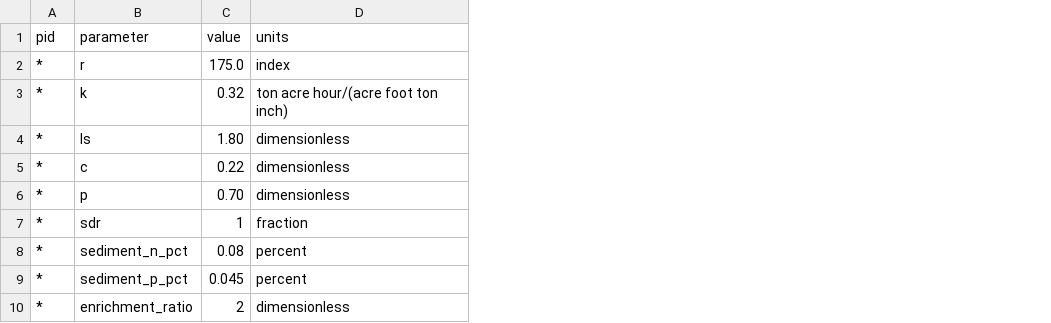
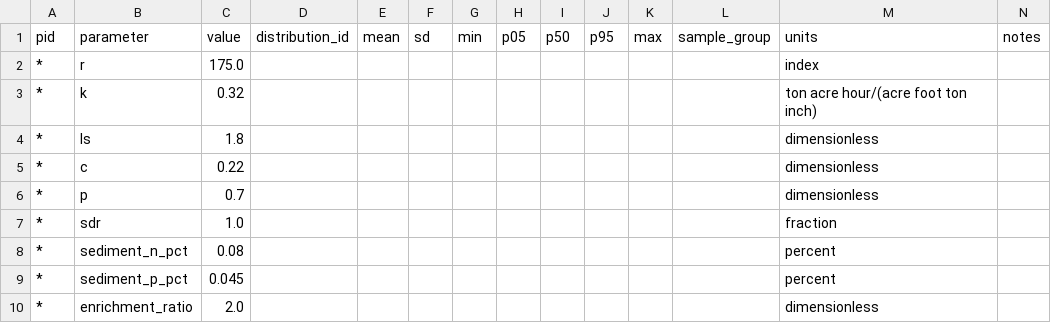
Before and after one commit to GreyREvenson/basin-bmp-scenario-sim, a CSV file: examples/east_fork/inputs/plet/rusle_inputs.csv, drawn as a sheet; the diff names each change by its address in the sheet, - before the commit and + after, or states it on an @@ line.

```diff
--- a/examples/east_fork/inputs/plet/rusle_inputs.csv
+++ b/examples/east_fork/inputs/plet/rusle_inputs.csv
+column D (distribution_id), empty
+column E (mean), empty
+column F (sd), empty
+column G (min), empty
+column H (p05), empty
+column I (p50), empty
+column J (p95), empty
+column K (max), empty
+column L (sample_group), empty
+column N (notes), empty
-C4 (value): 1.80
+C4 (value): 1.8
-C6 (value): 0.70
+C6 (value): 0.7
-C7 (value): 1
+C7 (value): 1.0
-C10 (value): 2
+C10 (value): 2.0
```
Also changed, not shown: examples/east_fork/inputs/default/bmp_cost.csv, examples/east_fork/inputs/default/bmp_efficiency.csv, 26 other files.
